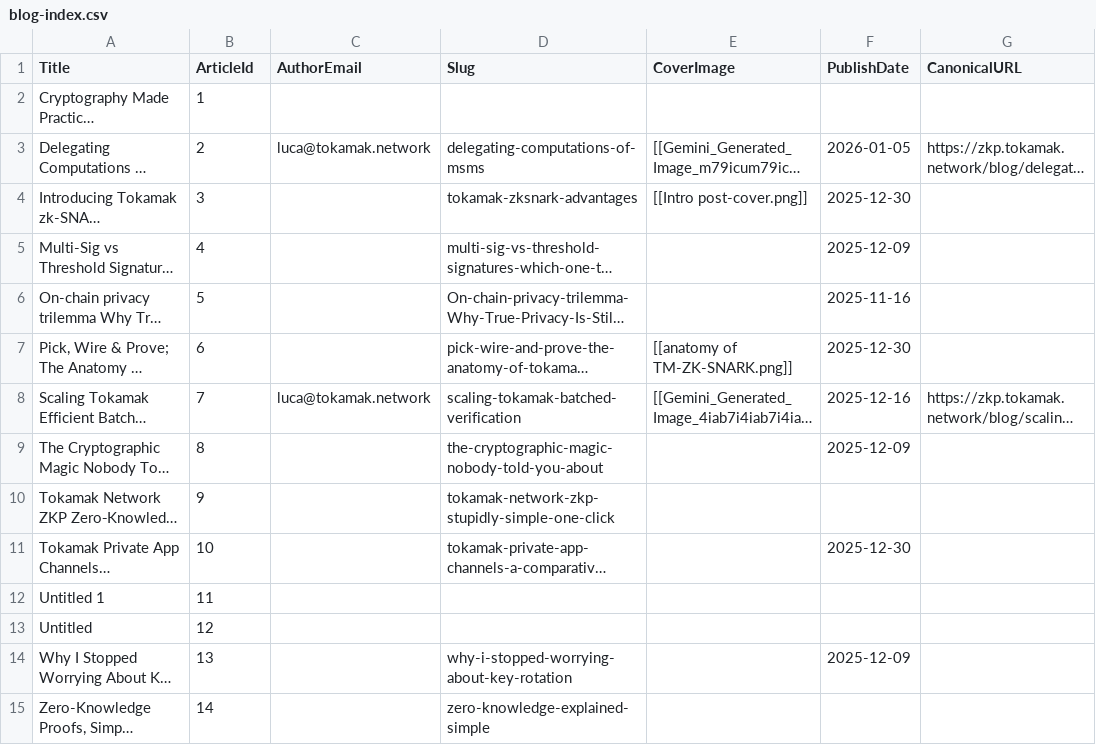
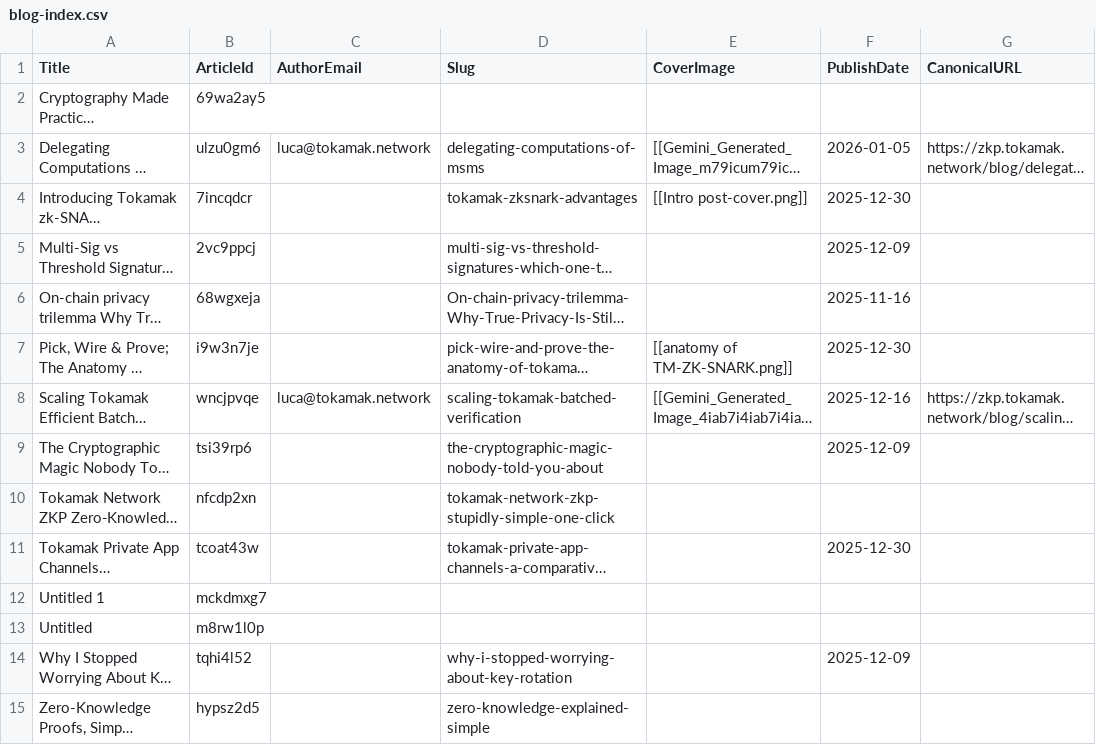
Before and after one commit to tokamak-network/Tokamak-zk-EVM-landing-page, a CSV file: database/blog/blog-index.csv, drawn as a sheet; only a part is shown; long unchanged cells end in …; the diff names each change by its address in the sheet, - before the commit and + after, or states it on an @@ line.

Commit message:
Use random ArticleId and reconcile CSV/articles bidirectionally

```diff
--- a/database/blog/blog-index.csv
+++ b/database/blog/blog-index.csv
-B2 (ArticleId): 1
+B2 (ArticleId): 69wa2ay5
-B3 (ArticleId): 2
+B3 (ArticleId): ulzu0gm6
-B4 (ArticleId): 3
+B4 (ArticleId): 7incqdcr
-B5 (ArticleId): 4
+B5 (ArticleId): 2vc9ppcj
-B6 (ArticleId): 5
+B6 (ArticleId): 68wgxeja
-B7 (ArticleId): 6
+B7 (ArticleId): i9w3n7je
-B8 (ArticleId): 7
+B8 (ArticleId): wncjpvqe
-B9 (ArticleId): 8
+B9 (ArticleId): tsi39rp6
-B10 (ArticleId): 9
+B10 (ArticleId): nfcdp2xn
-B11 (ArticleId): 10
+B11 (ArticleId): tcoat43w
-B12 (ArticleId): 11
+B12 (ArticleId): mckdmxg7
-B13 (ArticleId): 12
+B13 (ArticleId): m8rw1l0p
-B14 (ArticleId): 13
+B14 (ArticleId): tqhi4l52
-B15 (ArticleId): 14
+B15 (ArticleId): hypsz2d5
```
Also changed, not shown: 17 other files.
